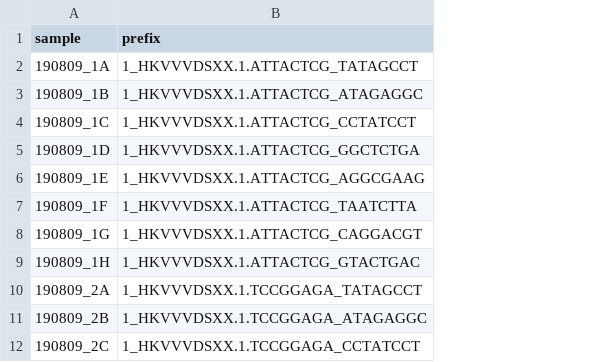
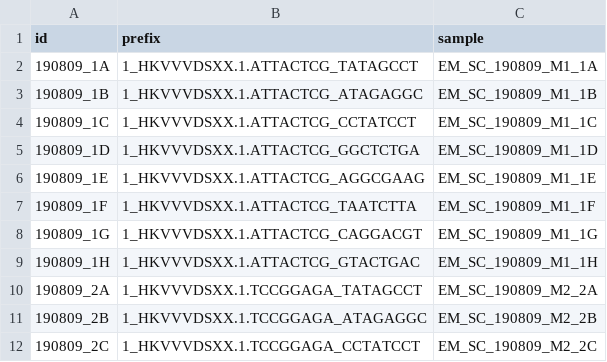
Before and after one commit to logan-blaine/scDNA-pipeline, a TSV file: samples.tsv, drawn as a sheet; only a part is shown; the diff names each change by its address in the sheet, - before the commit and + after, or states it on an @@ line.

Commit message:
refactored, fixed sample names

```diff
--- a/samples.tsv
+++ b/samples.tsv
+column C (sample), rows 2-12: EM_SC_190809_M1_1A | EM_SC_190809_M1_1B | EM_SC_190809_M1_1C | EM_SC_190809_M1_1D | EM_SC_190809_M1_1E | EM_SC_190809_M1_1F | EM_SC_190809_M1_1G | EM_SC_190809_M1_1H | EM_SC_190809_M2_2A | EM_SC_190809_M2_2B | EM_SC_190809_M2_2C
-A1: sample
+A1: id
```
Also changed, not shown: 1 other file.
